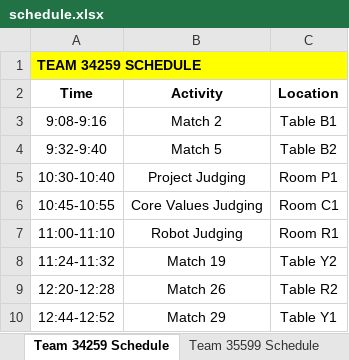
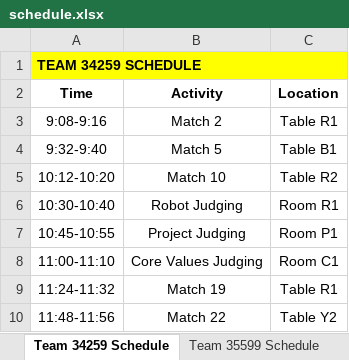
Before and after one commit to Mechanical-Advantage/FLLScoring2019, an Excel workbook: scheduler/schedule.xlsx, sheet Team 34259 Schedule, drawn as a sheet; values as stored, in another font and other column widths than the file's, no borders; removed rows and columns are numbered as before the commit, all else as after; the diff names each change by its address in the sheet, - before the commit and + after, or states it on an @@ line.

Commit message:
Updated schedule for qualifier

```diff
--- a/scheduler/schedule.xlsx (sheet Team 34259 Schedule)
+++ b/scheduler/schedule.xlsx (sheet Team 34259 Schedule)
-C3 (Location): Table B1
+C3 (Location): Table R1
-C4 (Location): Table B2
+C4 (Location): Table B1
+row 5: 10:12-10:20 | Match 10 | Table R2
-B6 (Activity): Project Judging
+B6 (Activity): Robot Judging
-C6 (Location): Room P1
+C6 (Location): Room R1
-B7 (Activity): Core Values Judging
+B7 (Activity): Project Judging
-C7 (Location): Room C1
+C7 (Location): Room P1
-B8 (Activity): Robot Judging
+B8 (Activity): Core Values Judging
-C8 (Location): Room R1
+C8 (Location): Room C1
-C9 (Location): Table Y2
+C9 (Location): Table R1
-row 9: 12:20-12:28 | Match 26 | Table R2
-row 10: 12:44-12:52 | Match 29 | Table Y1
+row 10: 11:48-11:56 | Match 22 | Table Y2
```
Also changed, not shown: sheet All Matches, sheet Match Schedule, sheet Judging Schedule, sheet Team 46036 Schedule, sheet Team 19989 Schedule, sheet Team 23980 Schedule, 35 more sheets, other sheet tabs, 2 other files.
